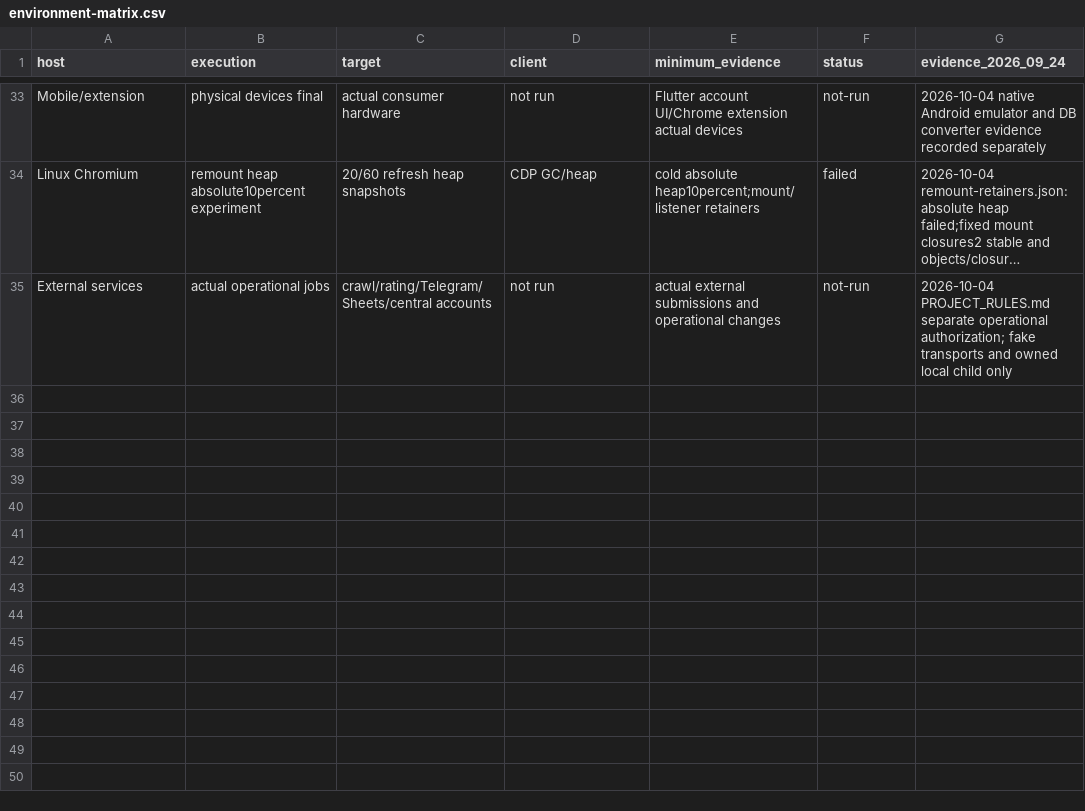
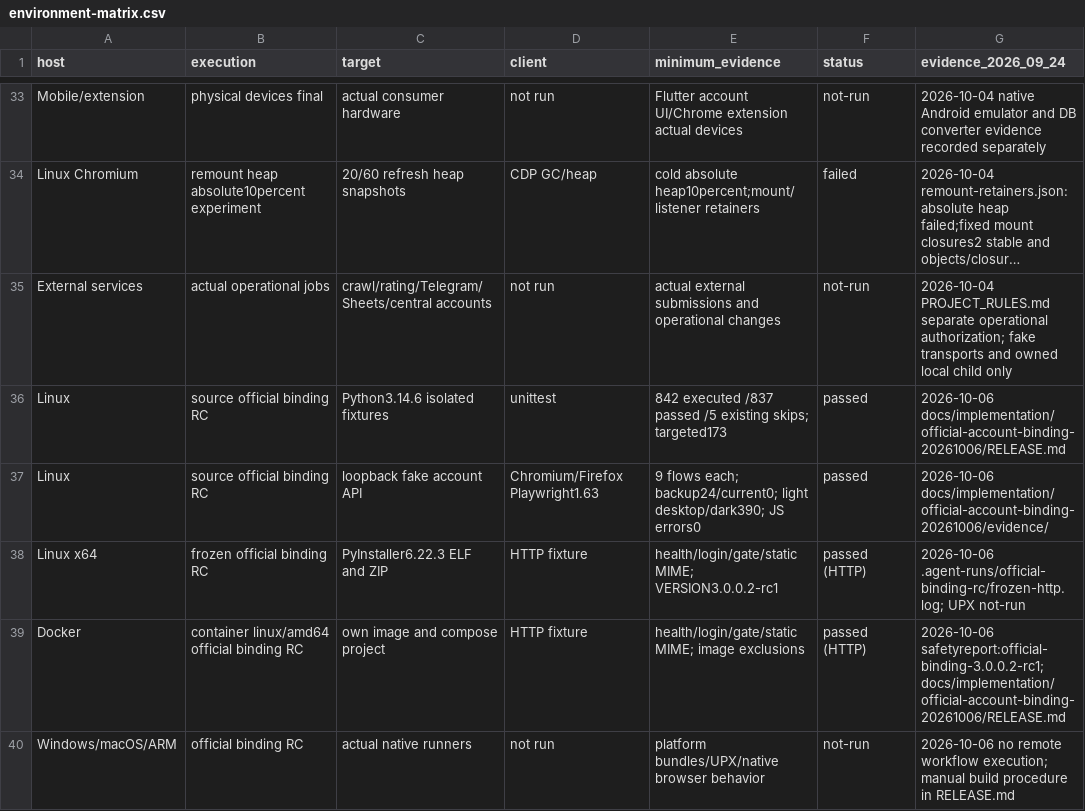
Before and after one commit to Fentanest/safetyreport, a CSV file: docs/testing/environment-matrix.csv, drawn as a sheet; only a part is shown, gaps mark what is left out; long unchanged cells end in …; the diff names each change by its address in the sheet, - before the commit and + after, or states it on an @@ line.

```diff
--- a/docs/testing/environment-matrix.csv
+++ b/docs/testing/environment-matrix.csv
+row 36: Linux | source official binding RC | Python3.14.6 isolated fixtures | unittest | 842 executed /837 passed /5 existing skips; targeted173 | passed | 2026-10-06 docs/implementation/official-account-binding-20261006/RELEASE.md
+row 37: Linux | source official binding RC | loopback fake account API | Chromium/Firefox Playwright1.63 | 9 flows each; backup24/current0; light desktop/dark390; JS errors0 | passed | 2026-10-06 docs/implementation/official-account-binding-20261006/evidence/
+row 38: Linux x64 | frozen official binding RC | PyInstaller6.22.3 ELF and ZIP | HTTP fixture | health/login/gate/static MIME; VERSION3.0.0.2-rc1 | passed (HTTP) | 2026-10-06 .agent-runs/official-binding-rc/frozen-http.log; UPX not-run
+row 39: Docker | container linux/amd64 official binding RC | own image and compose project | HTTP fixture | health/login/gate/static MIME; image exclusions | passed (HTTP) | 2026-10-06 safetyreport:official-binding-3.0.0.2-rc1; docs/implementation/official-account-binding-20261006/RELEASE.md
+row 40: Windows/macOS/ARM | official binding RC | actual native runners | not run | platform bundles/UPX/native browser behavior | not-run | 2026-10-06 no remote workflow execution; manual build procedure in RELEASE.md
```
Also changed, not shown: docs/design/feature-matrix.csv, 53 other files.
